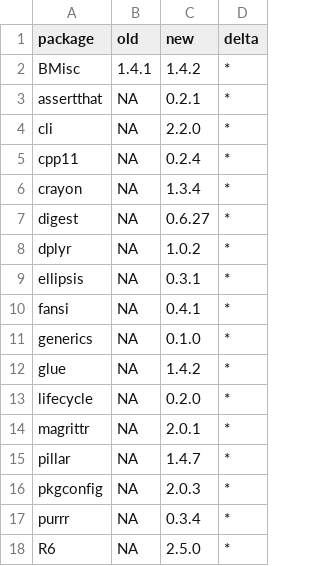
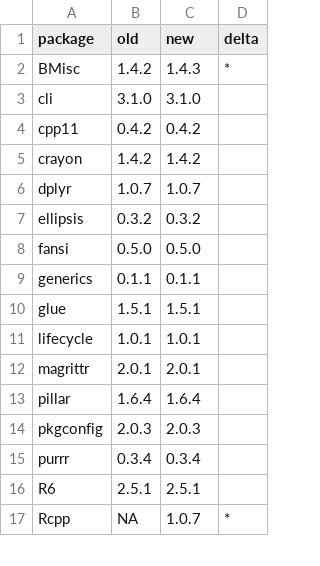
Before and after one commit to bcallaway11/BMisc, a CSV file: revdep/checks/libraries.csv, drawn as a sheet; only a part is shown; the diff covers the shown part only.

```diff
--- a/revdep/checks/libraries.csv
+++ b/revdep/checks/libraries.csv
@@ -1,18 +1,17 @@
 package,old,new,delta
-BMisc,1.4.1,1.4.2,*
-assertthat,NA,0.2.1,*
-cli,NA,2.2.0,*
-cpp11,NA,0.2.4,*
-crayon,NA,1.3.4,*
-digest,NA,0.6.27,*
-dplyr,NA,1.0.2,*
-ellipsis,NA,0.3.1,*
-fansi,NA,0.4.1,*
-generics,NA,0.1.0,*
-glue,NA,1.4.2,*
-lifecycle,NA,0.2.0,*
-magrittr,NA,2.0.1,*
-pillar,NA,1.4.7,*
-pkgconfig,NA,2.0.3,*
-purrr,NA,0.3.4,*
-R6,NA,2.5.0,*
+BMisc,1.4.2,1.4.3,*
+cli,3.1.0,3.1.0,
+cpp11,0.4.2,0.4.2,
+crayon,1.4.2,1.4.2,
+dplyr,1.0.7,1.0.7,
+ellipsis,0.3.2,0.3.2,
+fansi,0.5.0,0.5.0,
+generics,0.1.1,0.1.1,
+glue,1.5.1,1.5.1,
+lifecycle,1.0.1,1.0.1,
+magrittr,2.0.1,2.0.1,
+pillar,1.6.4,1.6.4,
+pkgconfig,2.0.3,2.0.3,
+purrr,0.3.4,0.3.4,
+R6,2.5.1,2.5.1,
+Rcpp,NA,1.0.7,*
```
Also changed, not shown: 1 added row and 18 edited cells elsewhere in this file, 49 other files.
